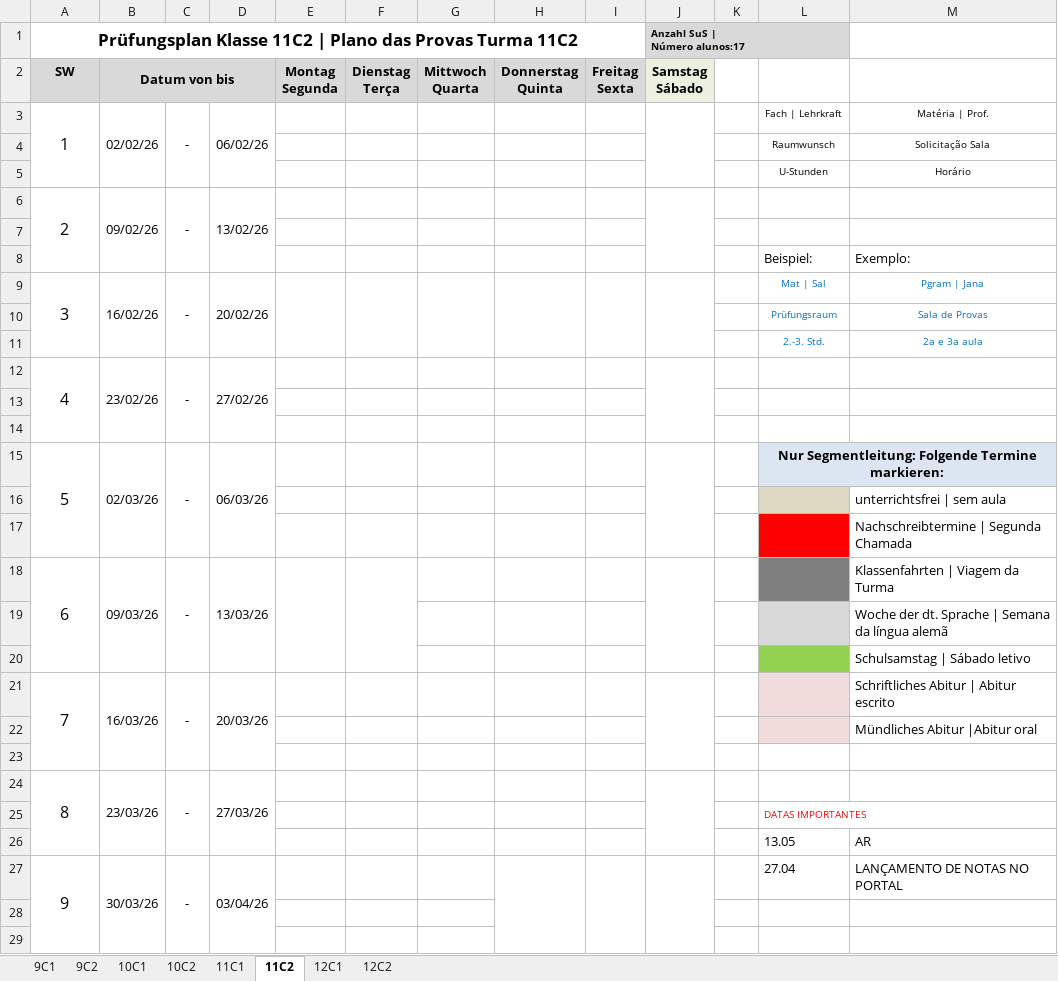
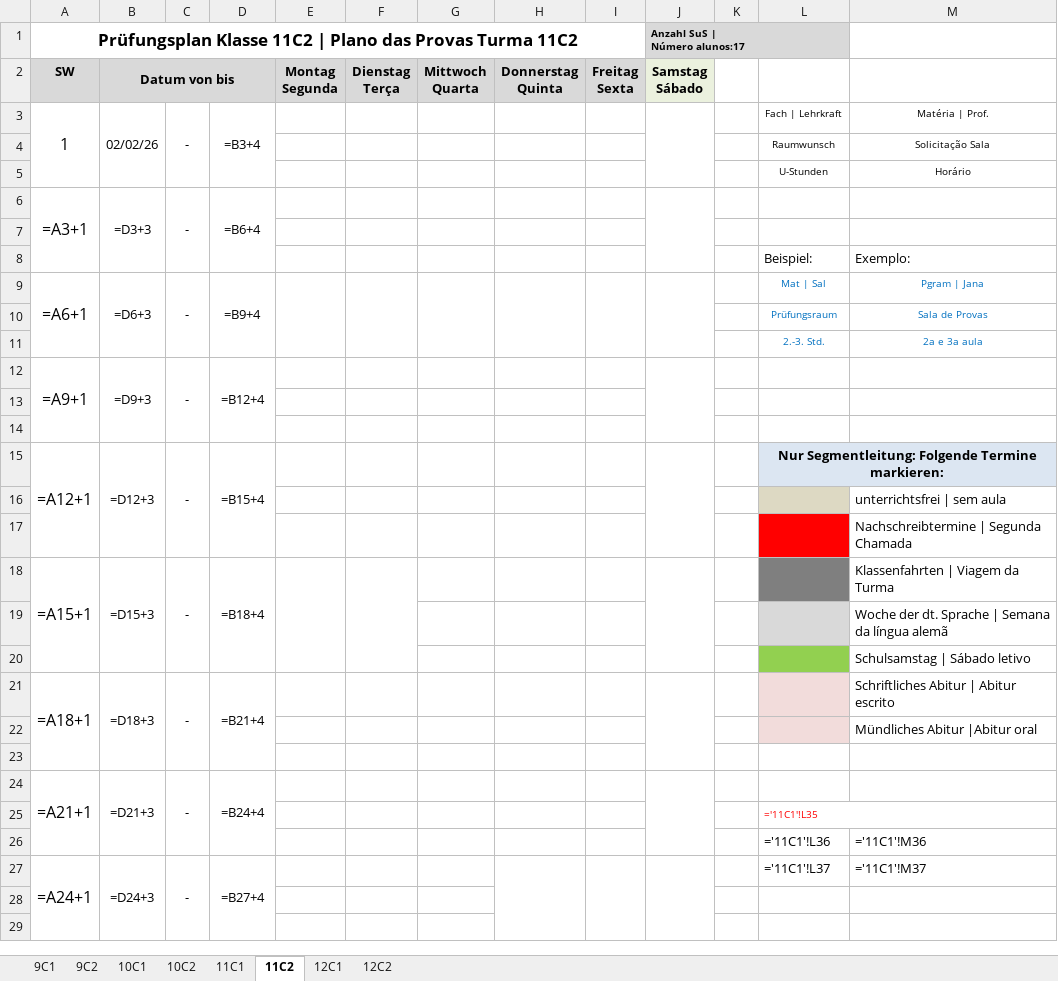
Before and after one commit to cbrener89052/calendarioprovas, an Excel workbook: Klausurplan_2026_2SEM.xlsx, sheet 11C2, drawn as a sheet; only a part is shown; values as stored, in another font and other column widths than the file's, no borders; formulas without a stored value are shown as written; removed rows and columns are numbered as before the commit, all else as after; the diff covers the shown part only; the diff names each change by its address in the sheet, - before the commit and + after, or states it on an @@ line.

```diff
--- a/Klausurplan_2026_2SEM.xlsx (sheet 11C2)
+++ b/Klausurplan_2026_2SEM.xlsx (sheet 11C2)
-C2:D2 fill: #D9D9D9
+C2:D2 fill: none
-D3: 06/02/26
+D3: =B3+4
-row 6: 2 | 09/02/26 | - | 13/02/26
+row 6: =A3+1 | =D3+3 | - | =B6+4
-A9 (SW): 3
+A9 (SW): =A6+1
-B9 (Datum von bis): 16/02/26
+B9 (Datum von bis): =D6+3
-D9: 20/02/26
+D9: =B9+4
-row 12: 4 | 23/02/26 | - | 27/02/26
+row 12: =A9+1 | =D9+3 | - | =B12+4
-row 15: 5 | 02/03/26 | - | 06/03/26 |  |  |  |  |  |  |  | Nur Segmentleitung: Folgende Termine markieren:
+row 15: =A12+1 | =D12+3 | - | =B15+4 |  |  |  |  |  |  |  | Nur Segmentleitung: Folgende Termine markieren:
-row 18: 6 | 09/03/26 | - | 13/03/26 |  |  |  |  |  |  |  |  | Klassenfahrten | Viagem da Turma
+row 18: =A15+1 | =D15+3 | - | =B18+4 |  |  |  |  |  |  |  |  | Klassenfahrten | Viagem da Turma
-row 21: 7 | 16/03/26 | - | 20/03/26 |  |  |  |  |  |  |  |  | Schriftliches Abitur | Abitur escrito
+row 21: =A18+1 | =D18+3 | - | =B21+4 |  |  |  |  |  |  |  |  | Schriftliches Abitur | Abitur escrito
-row 24: 8 | 23/03/26 | - | 27/03/26
+row 24: =A21+1 | =D21+3 | - | =B24+4
-L25: DATAS IMPORTANTES
+L25: ='11C1'!L35
-row 26:  |  |  |  |  |  |  |  |  |  |  | 13.05 | AR
-row 27: 9 | 30/03/26 | - | 03/04/26 |  |  |  |  |  |  |  | 27.04 | LANÇAMENTO DE NOTAS NO PORTAL
+row 26:  |  |  |  |  |  |  |  |  |  |  | ='11C1'!L36 | ='11C1'!M36
+row 27: =A24+1 | =D24+3 | - | =B27+4 |  |  |  |  |  |  |  | ='11C1'!L37 | ='11C1'!M37
```
Also changed, not shown: 14 added rows and 14 removed rows elsewhere in this sheet, sheet 12C2, sheet 12C1, sheet 9C2, sheet 10C1, sheet 11C1, sheet 9C1, 1 more sheet, hidden cells, Horario desenvolvido/Proposta_3_Calendario_Provas_2026_2SEM.xlsx, Horario desenvolvido/Relatorio_Tempos_Cedidos_Proposta_3.xlsx, 14 other files.
